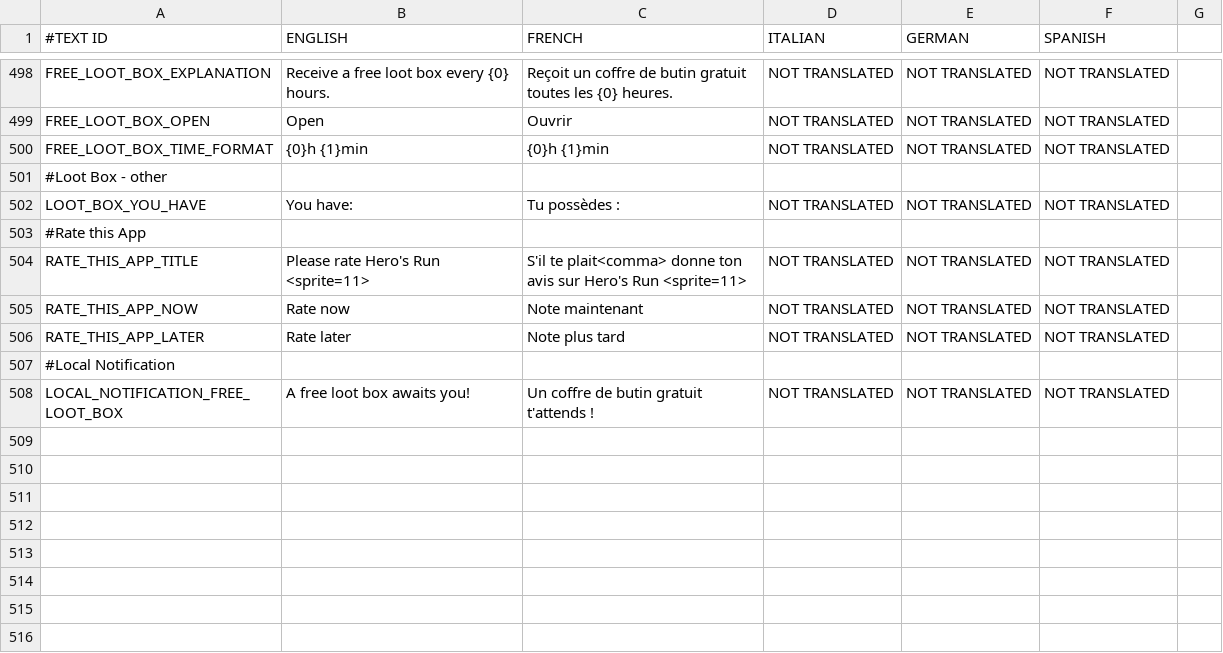
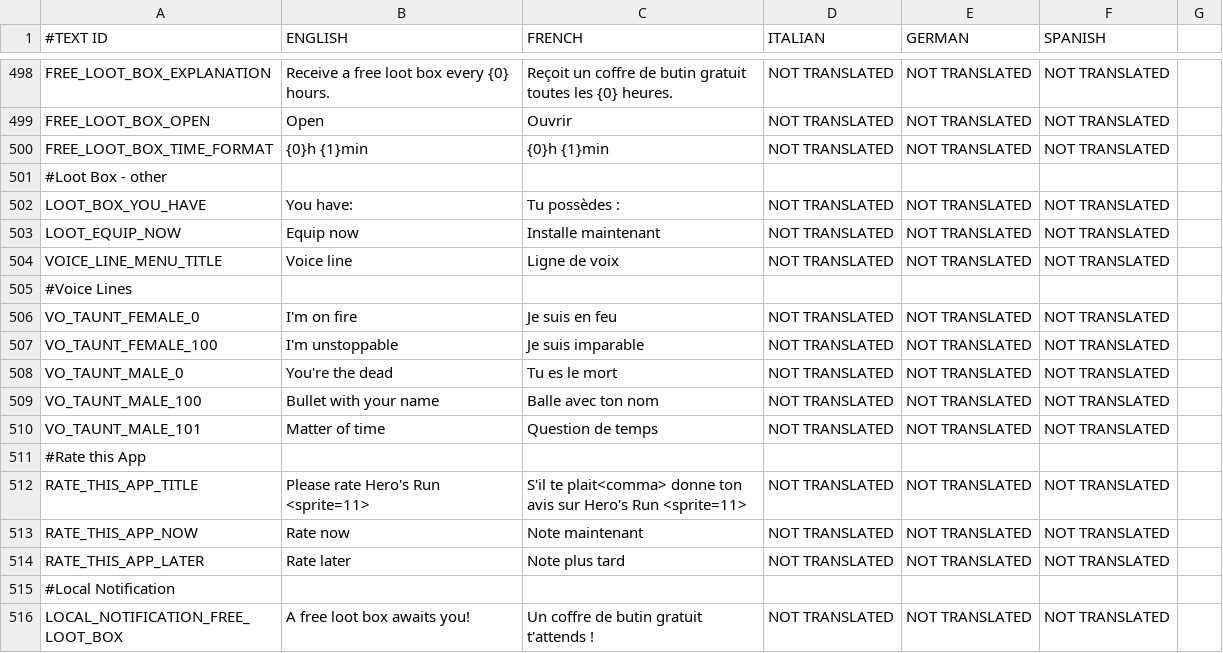
Before and after one commit to shahbazGamedev/Hero-s-Run, a CSV file: Assets/Resources/Localization/GameText.csv, drawn as a sheet; only a part is shown, gaps mark what is left out; the diff names each change by its address in the sheet, - before the commit and + after, or states it on an @@ line.

Commit message:
Taunt

```diff
--- a/Assets/Resources/Localization/GameText.csv
+++ b/Assets/Resources/Localization/GameText.csv
+row 503: LOOT_EQUIP_NOW | Equip now | Installe maintenant | NOT TRANSLATED | NOT TRANSLATED | NOT TRANSLATED
+row 504: VOICE_LINE_MENU_TITLE | Voice line | Ligne de voix | NOT TRANSLATED | NOT TRANSLATED | NOT TRANSLATED
+row 505: #Voice Lines
+row 506: VO_TAUNT_FEMALE_0 | I'm on fire | Je suis en feu | NOT TRANSLATED | NOT TRANSLATED | NOT TRANSLATED
+row 507: VO_TAUNT_FEMALE_100 | I'm unstoppable | Je suis imparable | NOT TRANSLATED | NOT TRANSLATED | NOT TRANSLATED
+row 508: VO_TAUNT_MALE_0 | You're the dead | Tu es le mort | NOT TRANSLATED | NOT TRANSLATED | NOT TRANSLATED
+row 509: VO_TAUNT_MALE_100 | Bullet with your name | Balle avec ton nom | NOT TRANSLATED | NOT TRANSLATED | NOT TRANSLATED
+row 510: VO_TAUNT_MALE_101 | Matter of time | Question de temps | NOT TRANSLATED | NOT TRANSLATED | NOT TRANSLATED
```
Also changed, not shown: 9 other files.
